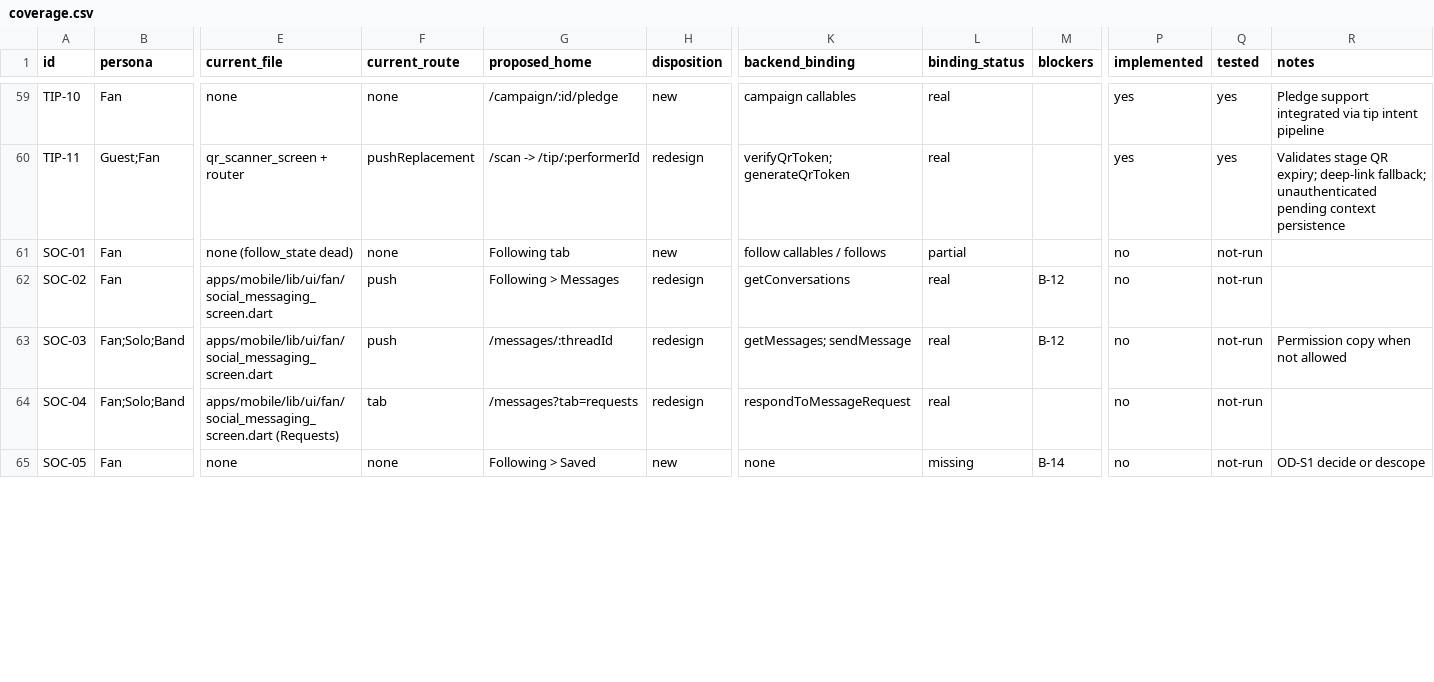
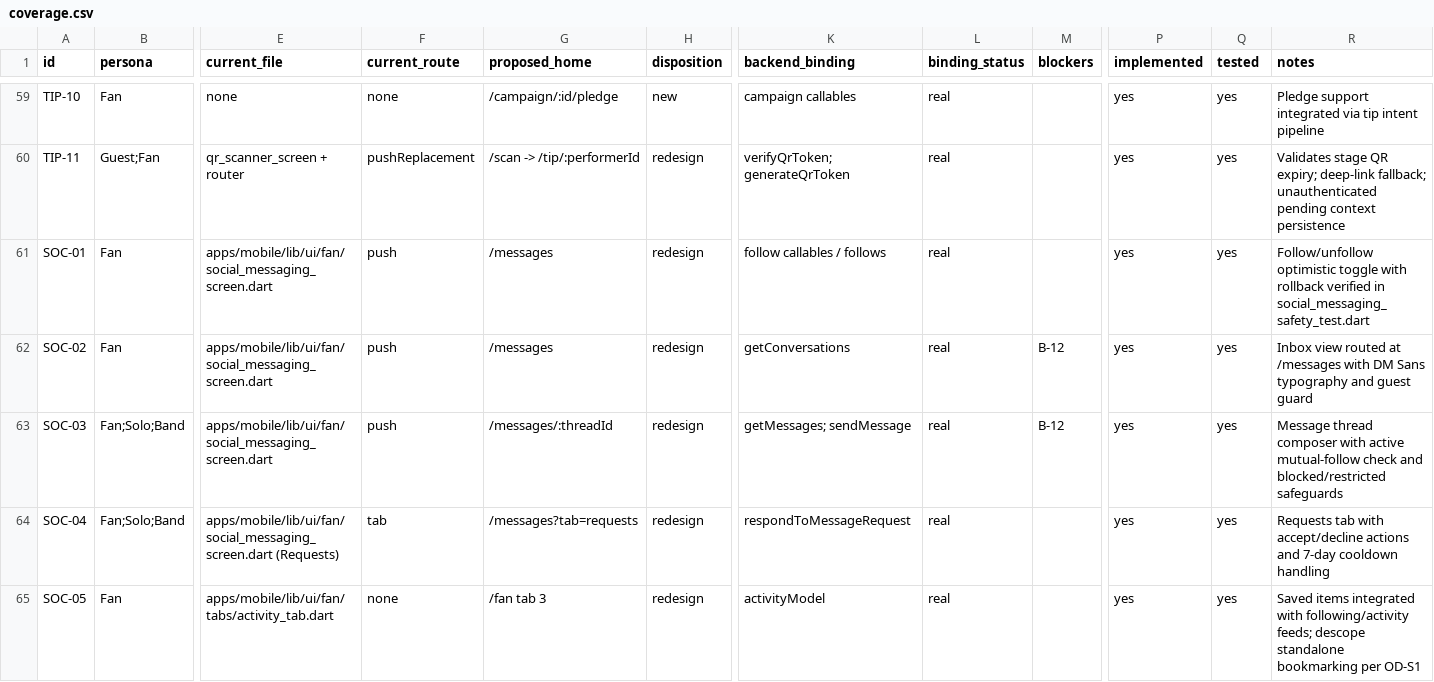
Before and after one commit to range925/crowdbeats, a CSV file: docs/crowdbeats-mobile-redesign/coverage.csv, drawn as a sheet; only a part is shown, gaps mark what is left out; the diff covers the shown part only; the diff names each change by its address in the sheet, - before the commit and + after, or states it on an @@ line.

Commit message:
feat(mobile): complete phase 9 account settings and social messaging redesign

```diff
--- a/docs/crowdbeats-mobile-redesign/coverage.csv
+++ b/docs/crowdbeats-mobile-redesign/coverage.csv
-E61 (current_file): none (follow_state dead)
+E61 (current_file): apps/mobile/lib/ui/fan/social_messaging_screen.dart
-F61 (current_route): none
+F61 (current_route): push
-G61 (proposed_home): Following tab
+G61 (proposed_home): /messages
-H61 (disposition): new
+H61 (disposition): redesign
-L61 (binding_status): partial
+L61 (binding_status): real
-P61:P65 (implemented): no
+P61:P65 (implemented): yes
-Q61:Q65 (tested): not-run
+Q61:Q65 (tested): yes
-R61 (notes): (empty)
+R61 (notes): Follow/unfollow optimistic toggle with rollback verified in social_messaging_safety_test.dart
-G62 (proposed_home): Following > Messages
+G62 (proposed_home): /messages
-R62 (notes): (empty)
+R62 (notes): Inbox view routed at /messages with DM Sans typography and guest guard
-R63 (notes): Permission copy when not allowed
+R63 (notes): Message thread composer with active mutual-follow check and blocked/restricted safeguards
-R64 (notes): (empty)
+R64 (notes): Requests tab with accept/decline actions and 7-day cooldown handling
-E65 (current_file): none
+E65 (current_file): apps/mobile/lib/ui/fan/tabs/activity_tab.dart
-G65 (proposed_home): Following > Saved
+G65 (proposed_home): /fan tab 3
-H65 (disposition): new
+H65 (disposition): redesign
-K65 (backend_binding): none
+K65 (backend_binding): activityModel
-L65 (binding_status): missing
+L65 (binding_status): real
-M65 (blockers): B-14
+M65 (blockers): (empty)
-R65 (notes): OD-S1 decide or descope
+R65 (notes): Saved items integrated with following/activity feeds; descope standalone bookmarking per OD-S1
```
Also changed, not shown: 98 edited cells elsewhere in this file, 9 other files.
